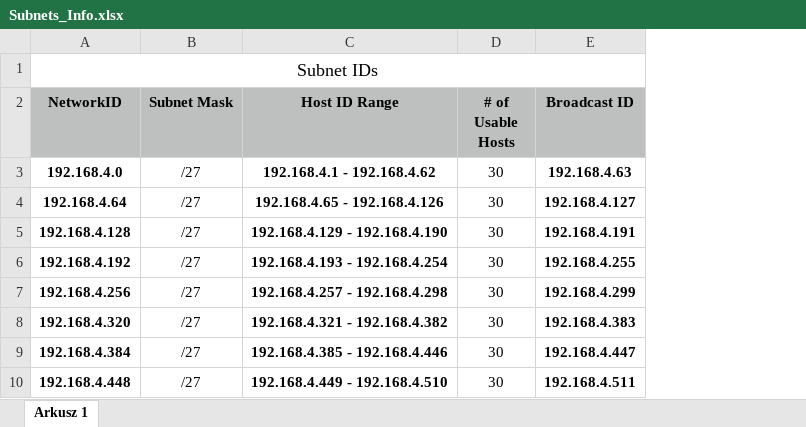
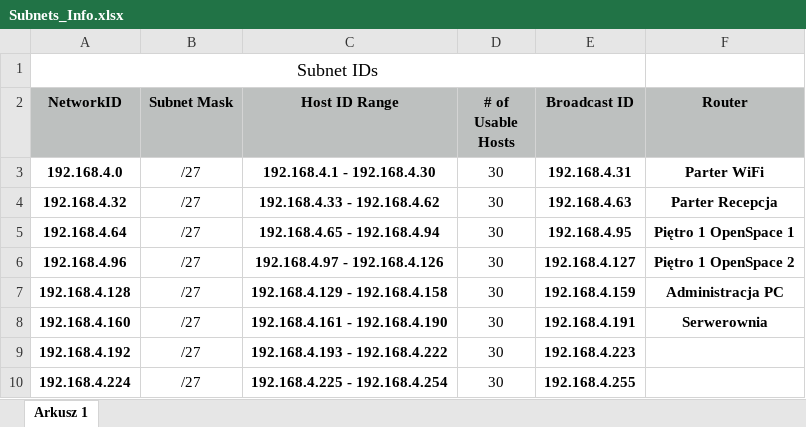
Before and after one commit to durbaezgomez/networks_project, an Excel workbook: Subnets_Info.xlsx, sheet Arkusz 1, drawn as a sheet; values as stored, in another font and other column widths than the file's, no borders; removed rows and columns are numbered as before the commit, all else as after; the diff names each change by its address in the sheet, - before the commit and + after, or states it on an @@ line.

```diff
--- a/Subnets_Info.xlsx (sheet Arkusz 1)
+++ b/Subnets_Info.xlsx (sheet Arkusz 1)
+column F (Router), row 3: Parter WiFi; row 5: Piętro 1 OpenSpace 1; row 7: Administracja PC
-C3 (Host ID Range): 192.168.4.1 - 192.168.4.62
+C3 (Host ID Range): 192.168.4.1 - 192.168.4.30
-E3 (Broadcast ID): 192.168.4.63
+E3 (Broadcast ID): 192.168.4.31
+row 4: 192.168.4.32 | /27 | 192.168.4.33 - 192.168.4.62 | 30 | 192.168.4.63 | Parter Recepcja
-C5 (Host ID Range): 192.168.4.65 - 192.168.4.126
+C5 (Host ID Range): 192.168.4.65 - 192.168.4.94
-E5 (Broadcast ID): 192.168.4.127
+E5 (Broadcast ID): 192.168.4.95
+row 6: 192.168.4.96 | /27 | 192.168.4.97 - 192.168.4.126 | 30 | 192.168.4.127 | Piętro 1 OpenSpace 2
-C7 (Host ID Range): 192.168.4.129 - 192.168.4.190
+C7 (Host ID Range): 192.168.4.129 - 192.168.4.158
-E7 (Broadcast ID): 192.168.4.191
+E7 (Broadcast ID): 192.168.4.159
+row 8: 192.168.4.160 | /27 | 192.168.4.161 - 192.168.4.190 | 30 | 192.168.4.191 | Serwerownia
-C9 (Host ID Range): 192.168.4.193 - 192.168.4.254
+C9 (Host ID Range): 192.168.4.193 - 192.168.4.222
-E9 (Broadcast ID): 192.168.4.255
+E9 (Broadcast ID): 192.168.4.223
-A10 (NetworkID): 192.168.4.256
+A10 (NetworkID): 192.168.4.224
-C10 (Host ID Range): 192.168.4.257 - 192.168.4.298
+C10 (Host ID Range): 192.168.4.225 - 192.168.4.254
-E10 (Broadcast ID): 192.168.4.299
+E10 (Broadcast ID): 192.168.4.255
-row 8: 192.168.4.320 | /27 | 192.168.4.321 - 192.168.4.382 | 30 | 192.168.4.383
-row 9: 192.168.4.384 | /27 | 192.168.4.385 - 192.168.4.446 | 30 | 192.168.4.447
-row 10: 192.168.4.448 | /27 | 192.168.4.449 - 192.168.4.510 | 30 | 192.168.4.511
```
Also changed, not shown: 2 other files.
